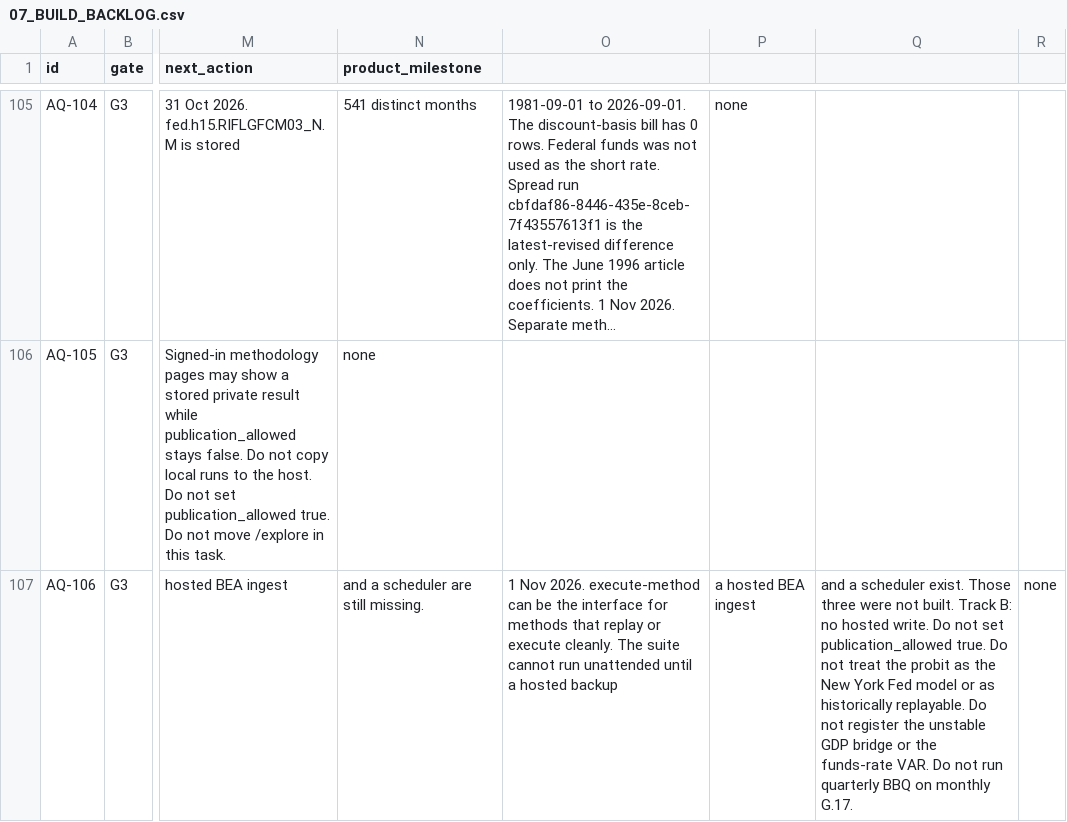
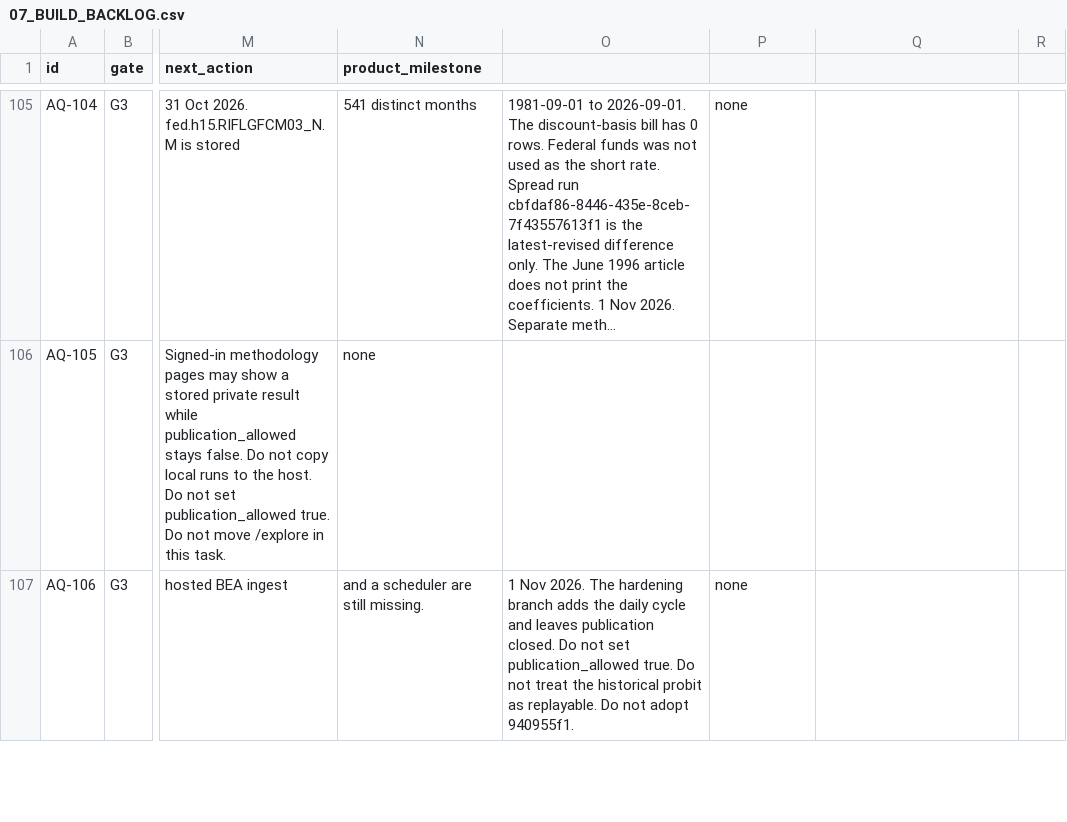
Before and after one commit to samjkitchin-debug/aqil, a CSV file: docs/07_BUILD_BACKLOG.csv, drawn as a sheet; only a part is shown, gaps mark what is left out; long unchanged cells end in …; the diff covers the shown part only; the diff names each change by its address in the sheet, - before the commit and + after, or states it on an @@ line.

Commit message:
Record the foundation close-out and the blocked hosted backup.

```diff
--- a/docs/07_BUILD_BACKLOG.csv
+++ b/docs/07_BUILD_BACKLOG.csv
-O107: …Nov 2026. execute-method can be the interface for methods that replay or execute cleanly. The suite cannot run unattended until a hosted backup
+O107: …Nov 2026. The hardening branch adds the daily cycle and leaves publication closed. Do not set publication_allowed true. Do not treat the historical probit as replayable. Do not adopt 940955f1.
-P107: a hosted BEA ingest
+P107: none
-Q107: and a scheduler exist. Those three were not built. Track B: no hosted write. Do not set publication_allowed true. Do not treat the probit as the New York Fed model or as historically replayable. Do not register the unstable GDP bridge or the funds-rate VAR. Do not run quarterly BBQ on monthly G.17.
+Q107: (empty)
-R107: none
+R107: (empty)
```
Also changed, not shown: 1 added row elsewhere in this file, 4 other files.
